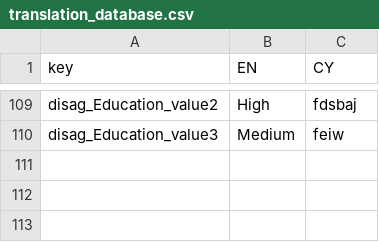
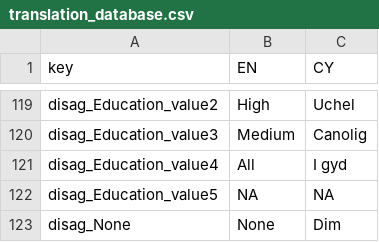
Before and after one commit to StatsRhian/whesApp, a CSV file: data/translation_database.csv, drawn as a sheet; only a part is shown, gaps mark what is left out; addresses are those after the commit; the diff covers the shown part only; the diff names each change by its address in the sheet, - before the commit and + after, or states it on an @@ line.

Commit message:
Fix simple disag update

```diff
--- a/data/translation_database.csv
+++ b/data/translation_database.csv
-C119 (CY): fdsbaj
+C119 (CY): Uchel
-C120 (CY): feiw
+C120 (CY): Canolig
+row 121: disag_Education_value4 | All | I gyd
+row 122: disag_Education_value5 | NA | NA
+row 123: disag_None | None | Dim
```
Also changed, not shown: 15 added rows, 5 removed rows and 10 edited cells elsewhere in this file, 2 other files.
